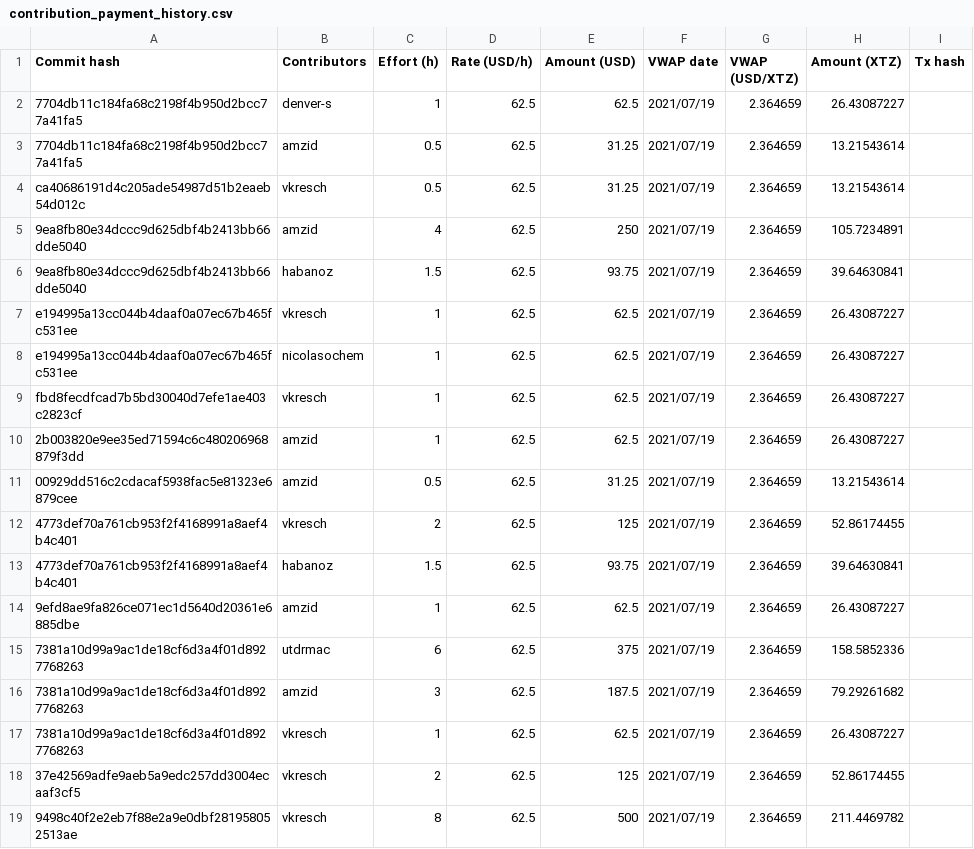
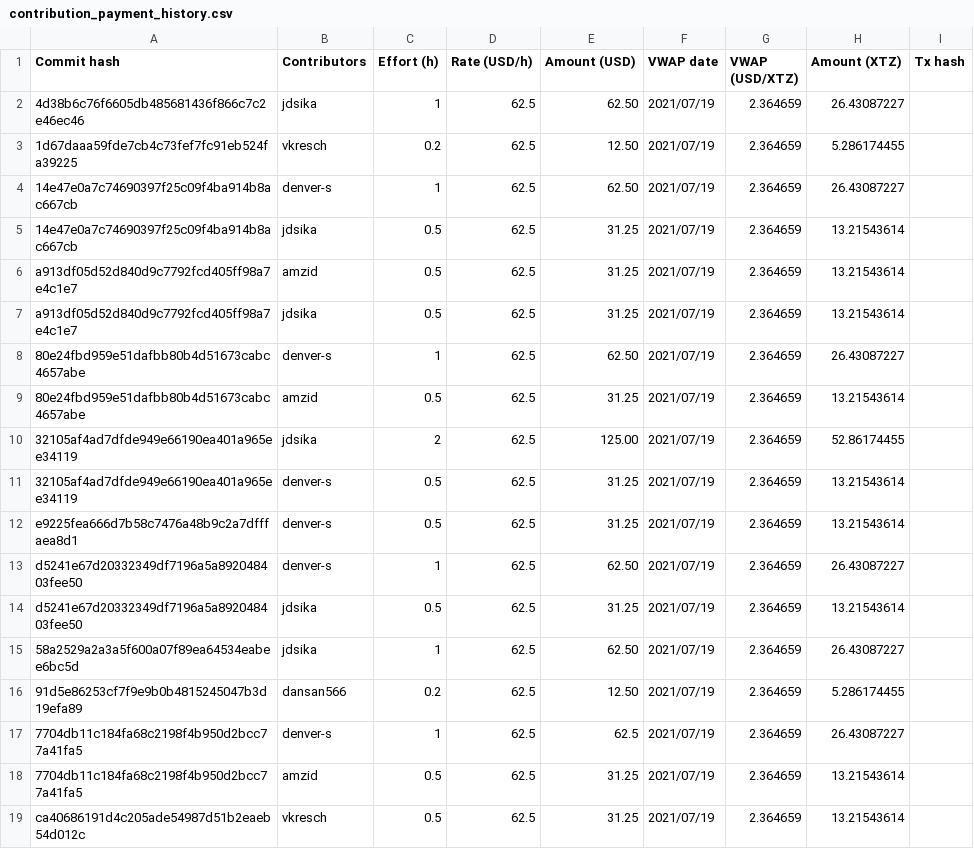
Before and after one commit to tezos-reward-distributor-organization/tezos-reward-distributor, a CSV file: contribution_payment_history.csv, drawn as a sheet; only a part is shown; the shorter side is filled out with more unchanged rows.

Commit message:
further update payments

```diff
--- a/contribution_payment_history.csv
+++ b/contribution_payment_history.csv
@@ -1,2 +1,17 @@
 Commit hash, Contributors, Effort (h), Rate (USD/h), Amount (USD), VWAP date, VWAP (USD/XTZ), Amount (XTZ), Tx hash
+4d38b6c76f6605db485681436f866c7c2e46ec46,jdsika,1,62.5,62.50, 2021/07/19,2.364659,26.43087227,
+1d67daaa59fde7cb4c73fef7fc91eb524fa39225,vkresch,0.2,62.5,12.50, 2021/07/19,2.364659,5.286174455,
+14e47e0a7c74690397f25c09f4ba914b8ac667cb,denver-s,1,62.5,62.50, 2021/07/19,2.364659,26.43087227,
+14e47e0a7c74690397f25c09f4ba914b8ac667cb,jdsika,0.5,62.5,31.25, 2021/07/19,2.364659,13.21543614,
+a913df05d52d840d9c7792fcd405ff98a7e4c1e7,amzid,0.5,62.5,31.25, 2021/07/19,2.364659,13.21543614,
+a913df05d52d840d9c7792fcd405ff98a7e4c1e7,jdsika,0.5,62.5,31.25, 2021/07/19,2.364659,13.21543614,
+80e24fbd959e51dafbb80b4d51673cabc4657abe,denver-s,1,62.5,62.50, 2021/07/19,2.364659,26.43087227,
+80e24fbd959e51dafbb80b4d51673cabc4657abe,amzid,0.5,62.5,31.25, 2021/07/19,2.364659,13.21543614,
+32105af4ad7dfde949e66190ea401a965ee34119,jdsika,2,62.5,125.00, 2021/07/19,2.364659,52.86174455,
+32105af4ad7dfde949e66190ea401a965ee34119,denver-s,0.5,62.5,31.25, 2021/07/19,2.364659,13.21543614,
+e9225fea666d7b58c7476a48b9c2a7dfffaea8d1,denver-s,0.5,62.5,31.25, 2021/07/19,2.364659,13.21543614,
+d5241e67d20332349df7196a5a892048403fee50,denver-s,1,62.5,62.50, 2021/07/19,2.364659,26.43087227,
+d5241e67d20332349df7196a5a892048403fee50,jdsika,0.5,62.5,31.25, 2021/07/19,2.364659,13.21543614,
+58a2529a2a3a5f600a07f89ea64534eabee6bc5d,jdsika,1,62.5,62.50, 2021/07/19,2.364659,26.43087227,
+91d5e86253cf7f9e9b0b4815245047b3d19efa89,dansan566,0.2,62.5,12.50, 2021/07/19,2.364659,5.286174455,
 7704db11c184fa68c2198f4b950d2bcc77a41fa5,denver-s,1,62.5,62.5, 2021/07/19,2.364659,26.43087227,
```
